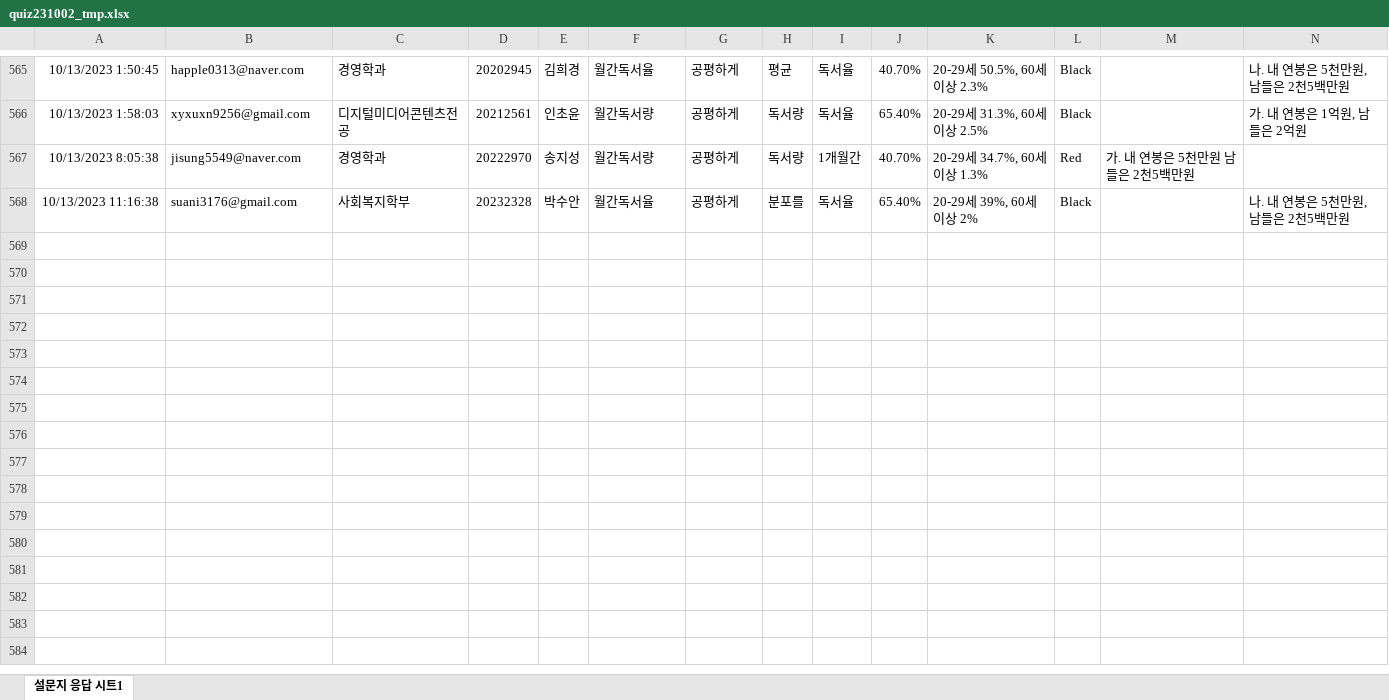
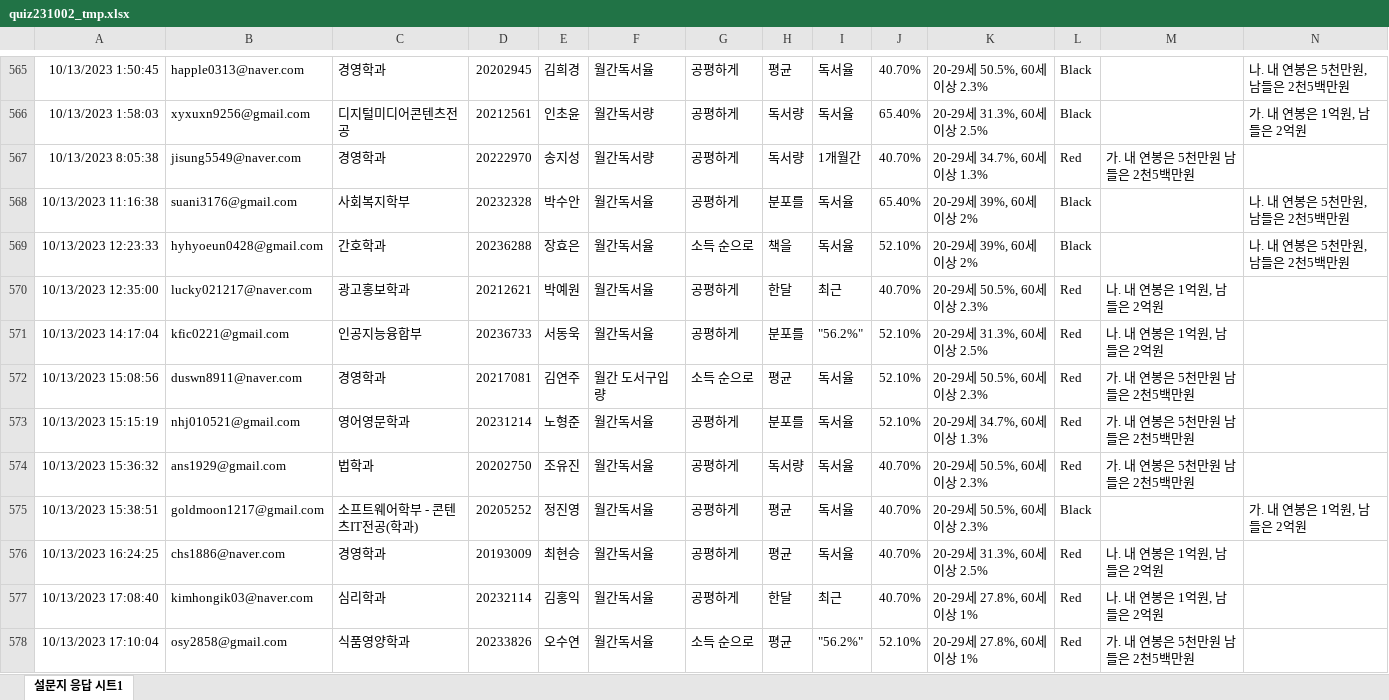
Before and after one commit to kwlee58/class202302, an Excel workbook: R/data/quiz231002_tmp.xlsx, sheet 설문지 응답 시트1, drawn as a sheet; only a part is shown, gaps mark what is left out; values as stored, in another font and other column widths than the file's, no borders; charts and pictures not drawn; the diff covers the shown part only; the diff names each change by its address in the sheet, - before the commit and + after, or states it on an @@ line.

```diff
--- a/R/data/quiz231002_tmp.xlsx (sheet 설문지 응답 시트1)
+++ b/R/data/quiz231002_tmp.xlsx (sheet 설문지 응답 시트1)
+row 569: 10/13/2023 12:23:33 | hyhyoeun0428@gmail.com | 간호학과 | 20236288 | 장효은 | 월간독서율 | 소득 순으로 | 책을 | 독서율 | 52.10% | 20-29세 39%, 60세 이상 2% | Black |  | 나. 내 연봉은 5천만원, 남들은 2천5백만원
+row 570: 10/13/2023 12:35:00 | lucky021217@naver.com | 광고홍보학과 | 20212621 | 박예원 | 월간독서율 | 공평하게 | 한달 | 최근 | 40.70% | 20-29세 50.5%, 60세 이상 2.3% | Red | 나. 내 연봉은 1억원, 남들은 2억원
+row 571: 10/13/2023 14:17:04 | kfic0221@gmail.com | 인공지능융합부 | 20236733 | 서동욱 | 월간독서율 | 공평하게 | 분포를 | "56.2%" | 52.10% | 20-29세 31.3%, 60세 이상 2.5% | Red | 나. 내 연봉은 1억원, 남들은 2억원
+row 572: 10/13/2023 15:08:56 | duswn8911@naver.com | 경영학과 | 20217081 | 김연주 | 월간 도서구입량 | 소득 순으로 | 평균 | 독서율 | 52.10% | 20-29세 50.5%, 60세 이상 2.3% | Red | 가. 내 연봉은 5천만원 남들은 2천5백만원
+row 573: 10/13/2023 15:15:19 | nhj010521@gmail.com | 영어영문학과 | 20231214 | 노형준 | 월간독서율 | 공평하게 | 분포를 | 독서율 | 52.10% | 20-29세 34.7%, 60세 이상 1.3% | Red | 가. 내 연봉은 5천만원 남들은 2천5백만원
+row 574: 10/13/2023 15:36:32 | ans1929@gmail.com | 법학과 | 20202750 | 조유진 | 월간독서율 | 공평하게 | 독서량 | 독서율 | 40.70% | 20-29세 50.5%, 60세 이상 2.3% | Red | 가. 내 연봉은 5천만원 남들은 2천5백만원
+row 575: 10/13/2023 15:38:51 | goldmoon1217@gmail.com | 소프트웨어학부 - 콘텐츠IT전공(학과) | 20205252 | 정진영 | 월간독서율 | 공평하게 | 평균 | 독서율 | 40.70% | 20-29세 50.5%, 60세 이상 2.3% | Black |  | 가. 내 연봉은 1억원, 남들은 2억원
+row 576: 10/13/2023 16:24:25 | chs1886@naver.com | 경영학과 | 20193009 | 최현승 | 월간독서율 | 공평하게 | 평균 | 독서율 | 40.70% | 20-29세 31.3%, 60세 이상 2.5% | Red | 나. 내 연봉은 1억원, 남들은 2억원
+row 577: 10/13/2023 17:08:40 | kimhongik03@naver.com | 심리학과 | 20232114 | 김홍익 | 월간독서율 | 공평하게 | 한달 | 최근 | 40.70% | 20-29세 27.8%, 60세 이상 1% | Red | 나. 내 연봉은 1억원, 남들은 2억원
+row 578: 10/13/2023 17:10:04 | osy2858@gmail.com | 식품영양학과 | 20233826 | 오수연 | 월간독서율 | 소득 순으로 | 평균 | "56.2%" | 52.10% | 20-29세 27.8%, 60세 이상 1% | Red | 가. 내 연봉은 5천만원 남들은 2천5백만원
```
Also changed, not shown: 9 added rows elsewhere in this sheet, R/data/quiz231002.xlsx, R/data/quiz231009.xlsx, 18 other files.
